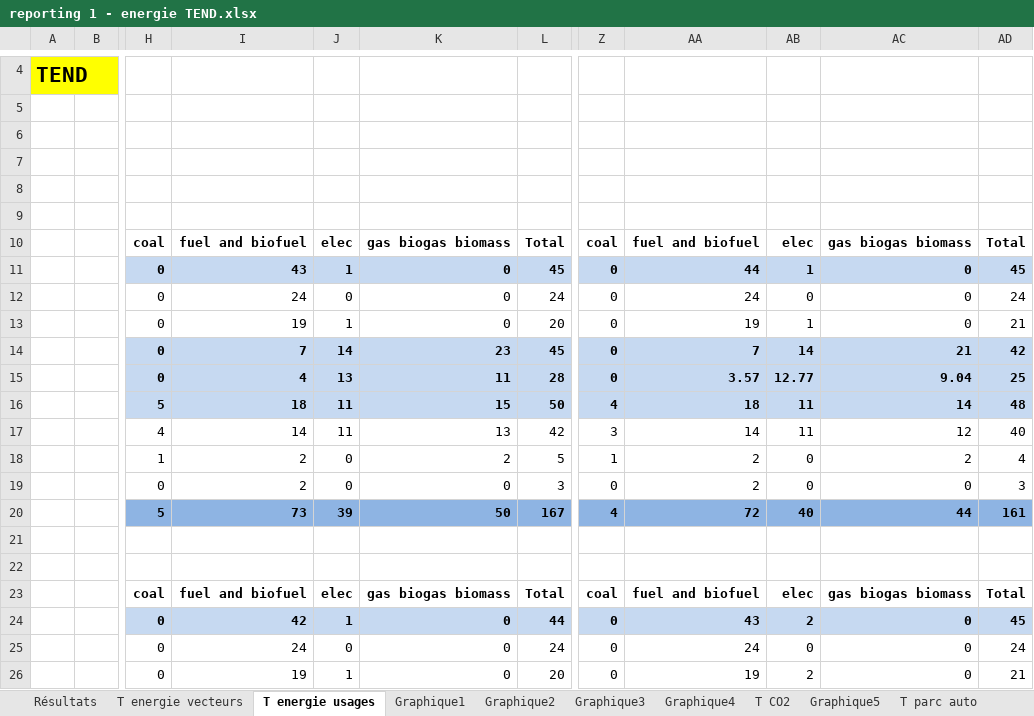
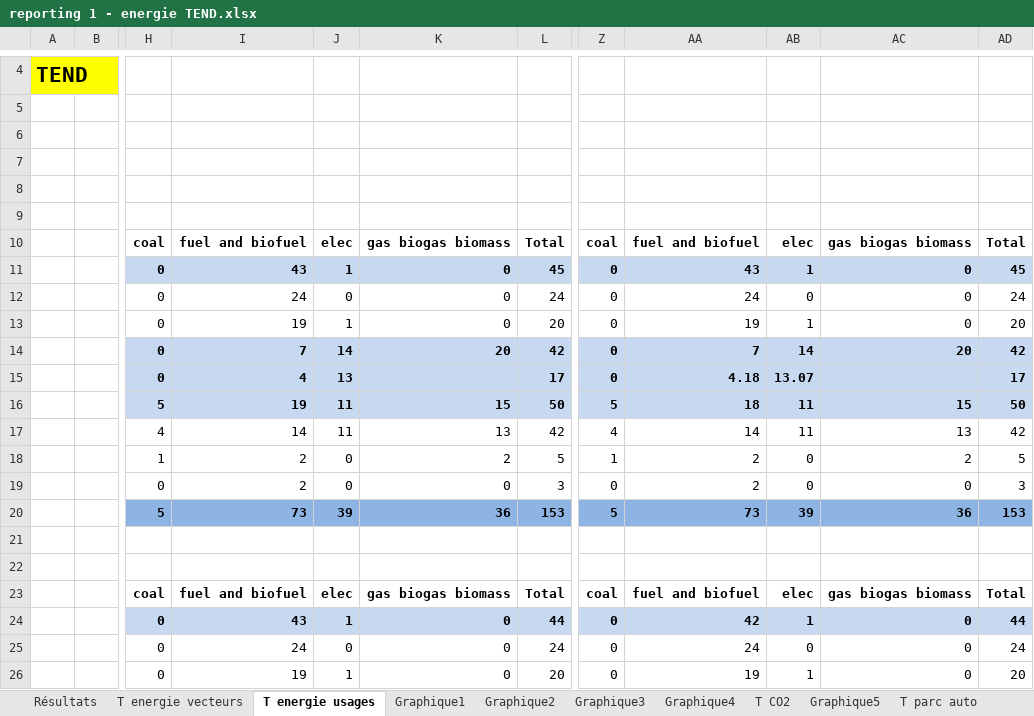
Before and after one commit to ministeres/ThreeME_ADOMIN, an Excel workbook: results/reporting 1 - energie TEND.xlsx, sheet T energie usages, drawn as a sheet; only a part is shown, gaps mark what is left out; values as stored, in another font and other column widths than the file's, no borders; the diff covers the shown part only; the diff names each change by its address in the sheet, - before the commit and + after, or states it on an @@ line.

```diff
--- a/results/reporting 1 - energie TEND.xlsx (sheet T energie usages)
+++ b/results/reporting 1 - energie TEND.xlsx (sheet T energie usages)
-AA11: 44
+AA11: 43
-AD13: 21
+AD13: 20
-K14: 23
+K14: 20
-L14: 45
+L14: 42
-AC14: 21
+AC14: 20
-K15: 11
+K15: (empty)
-L15: 28
+L15: 17
-AA15: 3.57
+AA15: 4.18
-AB15: 12.77
+AB15: 13.07
-AC15: 9.04
+AC15: (empty)
-AD15: 25
+AD15: 17
-I16: 18
+I16: 19
-Z16: 4
+Z16: 5
-AC16: 14
+AC16: 15
-AD16: 48
+AD16: 50
-Z17: 3
+Z17: 4
-AC17: 12
+AC17: 13
-AD17: 40
+AD17: 42
-AD18: 4
+AD18: 5
-K20: 50
+K20: 36
-L20: 167
+L20: 153
-Z20: 4
+Z20: 5
-AA20: 72
+AA20: 73
-AB20: 40
+AB20: 39
-AC20: 44
+AC20: 36
-AD20: 161
+AD20: 153
-I24: 42
+I24: 43
-AA24: 43
+AA24: 42
-AB24: 2
+AB24: 1
-AD24: 45
+AD24: 44
-AB26: 2
+AB26: 1
-AD26: 21
+AD26: 20
```
Also changed, not shown: 277 edited cells elsewhere in this sheet, sheet Résultats, sheet T CO2, hidden cells, charts or pictures, data/calibrations/recalage parc immobilier_new2.xlsx, results/ademe_results/reporting_1_ademe.xlsx, 34 other files.
